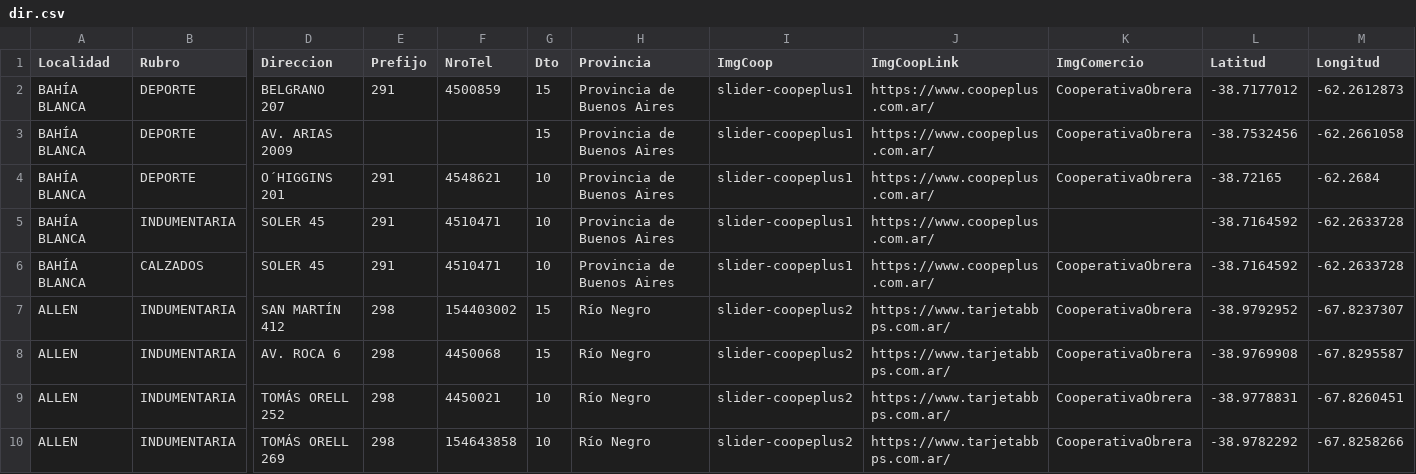
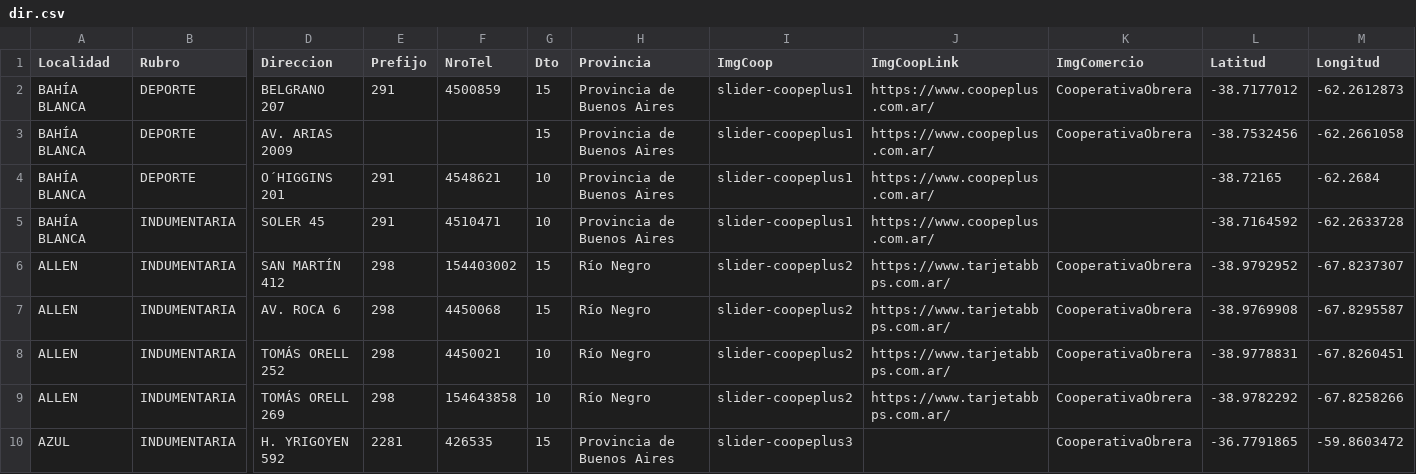
Before and after one commit to Lucas-Boccaccini/LP_Coopeplus, a CSV file: dir.csv, drawn as a sheet; only a part is shown, gaps mark what is left out; the shorter side is filled out with more unchanged rows; rows hold the shown columns only; the diff names each change by its address in the sheet, - before the commit and + after, or states it on an @@ line.

```diff
--- a/dir.csv
+++ b/dir.csv
-K4 (ImgComercio): CooperativaObrera
+K4 (ImgComercio): (empty)
-row 6: BAHÍA BLANCA | CALZADOS | SOLER 45 | 291 | 4510471 | 10 | Provincia de Buenos Aires | slider-coopeplus1 | https://www.coopeplus.com.ar/ | CooperativaObrera | -38.7164592 | -62.2633728
```
Also changed, not shown: 3 other files.
